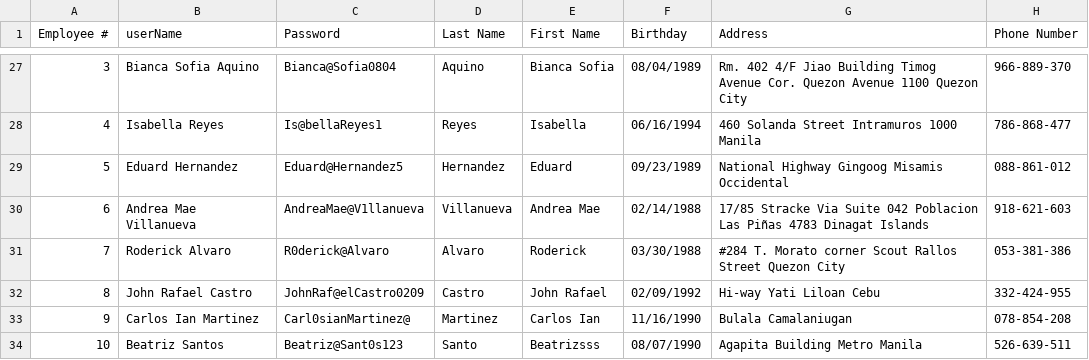
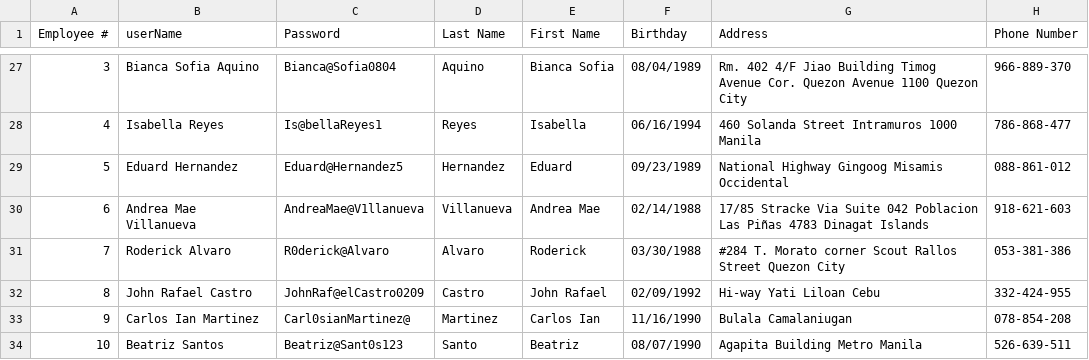
Before and after one commit to shekinahjabez/Terminal-Assessment-Final-Code-Submission-Group-9, a CSV file: src/motorph9/EmployeeDetails.csv, drawn as a sheet; only a part is shown, gaps mark what is left out; the diff names each change by its address in the sheet, - before the commit and + after, or states it on an @@ line.

```diff
--- a/src/motorph9/EmployeeDetails.csv
+++ b/src/motorph9/EmployeeDetails.csv
-E34 (First Name): Beatrizsss
+E34 (First Name): Beatriz
```
Also changed, not shown: src/motorph9/Credentials.csv, 8 other files.
